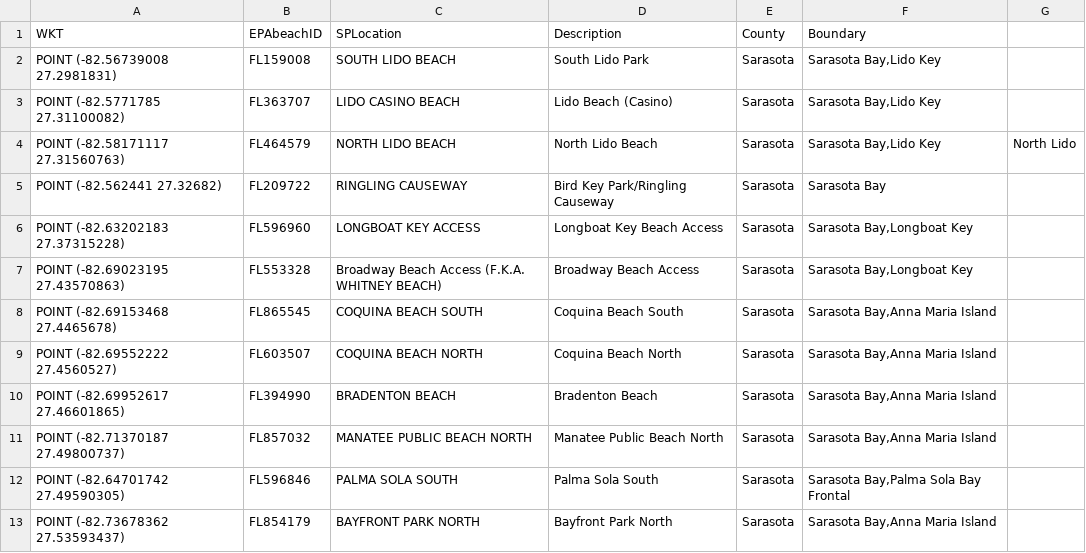
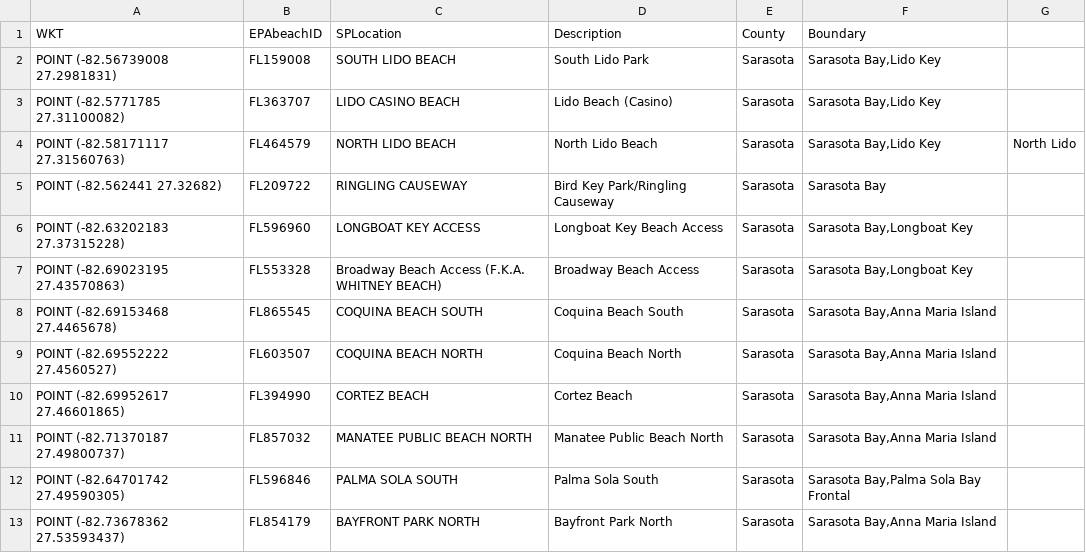
Before and after one commit to DanRamage/Florida-Water-Quality, a CSV file: config/sample_sites_boundary.csv, drawn as a sheet.

Commit message:
Bradenton Beach renamed Cortez Beach.

```diff
--- a/config/sample_sites_boundary.csv
+++ b/config/sample_sites_boundary.csv
@@ -9,3 +9,3 @@ WKT,EPAbeachID,SPLocation,Description,County,Boundary
 "POINT (-82.69552222 27.4560527)",FL603507,"COQUINA BEACH NORTH","Coquina Beach North",Sarasota,"Sarasota Bay,Anna Maria Island"
-"POINT (-82.69952617 27.46601865)",FL394990,"BRADENTON BEACH","Bradenton Beach",Sarasota,"Sarasota Bay,Anna Maria Island"
+"POINT (-82.69952617 27.46601865)",FL394990,CORTEZ BEACH,Cortez Beach,Sarasota,"Sarasota Bay,Anna Maria Island"
 "POINT (-82.71370187 27.49800737)",FL857032,"MANATEE PUBLIC BEACH NORTH","Manatee Public Beach North",Sarasota,"Sarasota Bay,Anna Maria Island"
```
